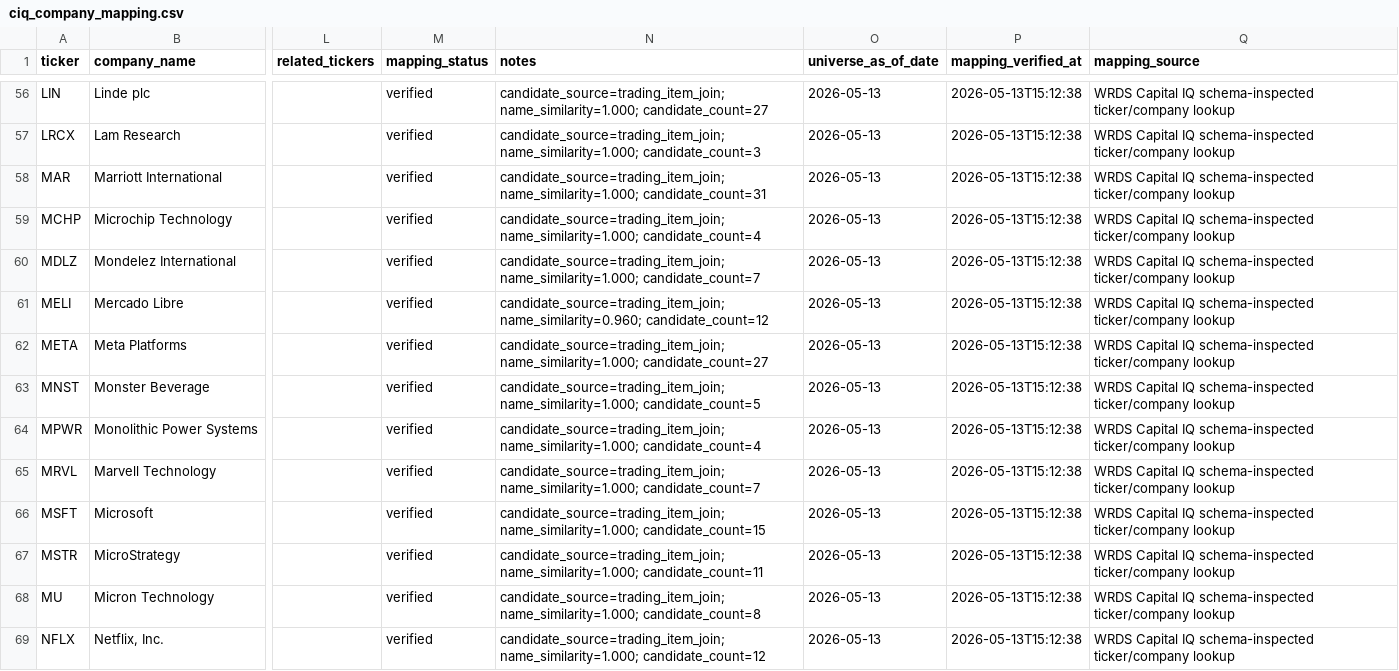
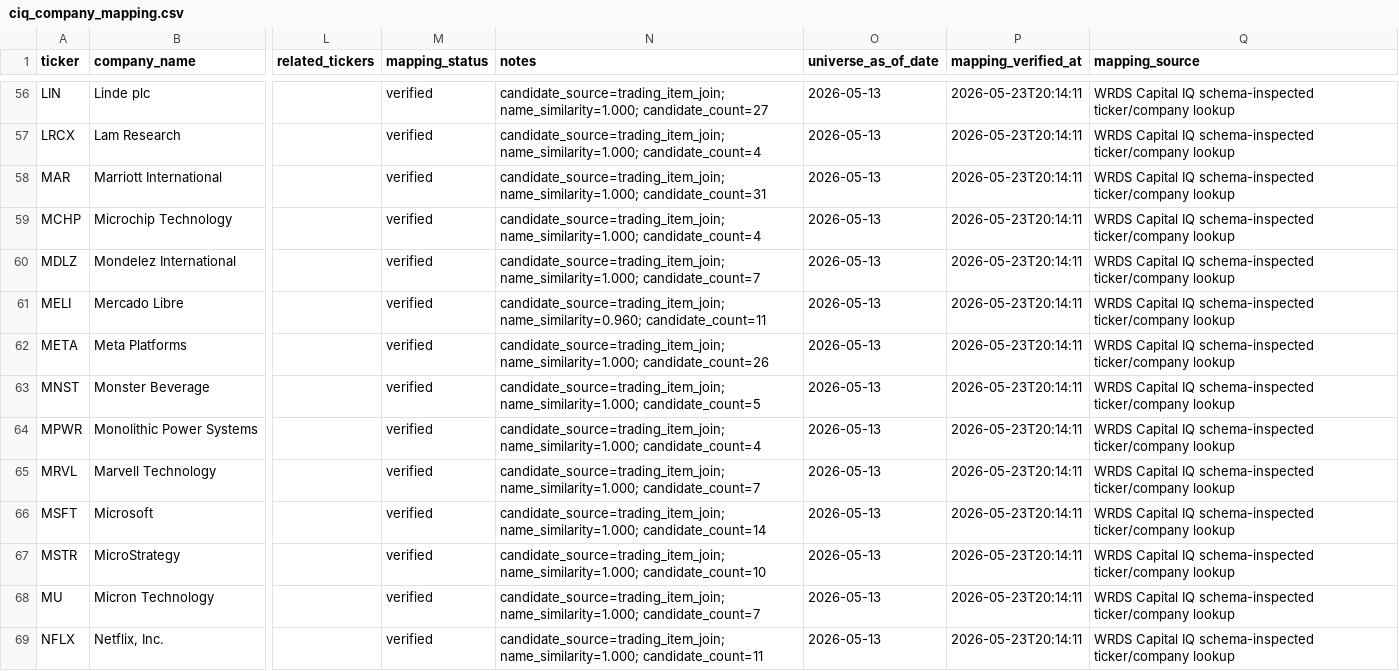
Before and after one commit to flaviogorini/finm33200_project, a CSV file: data_manual/_meta/ciq_company_mapping.csv, drawn as a sheet; only a part is shown, gaps mark what is left out; the diff covers the shown part only; the diff names each change by its address in the sheet, - before the commit and + after, or states it on an @@ line.

```diff
--- a/data_manual/_meta/ciq_company_mapping.csv
+++ b/data_manual/_meta/ciq_company_mapping.csv
-P56:P69 (mapping_verified_at): 2026-05-13T15:12:38
+P56:P69 (mapping_verified_at): 2026-05-23T20:14:11
-N57 (notes): candidate_source=trading_item_join; name_similarity=1.000; candidate_count=3
+N57 (notes): candidate_source=trading_item_join; name_similarity=1.000; candidate_count=4
-N61 (notes): candidate_source=trading_item_join; name_similarity=0.960; candidate_count=12
+N61 (notes): candidate_source=trading_item_join; name_similarity=0.960; candidate_count=11
-N62 (notes): candidate_source=trading_item_join; name_similarity=1.000; candidate_count=27
+N62 (notes): candidate_source=trading_item_join; name_similarity=1.000; candidate_count=26
-N66 (notes): candidate_source=trading_item_join; name_similarity=1.000; candidate_count=15
+N66 (notes): candidate_source=trading_item_join; name_similarity=1.000; candidate_count=14
-N67 (notes): candidate_source=trading_item_join; name_similarity=1.000; candidate_count=11
+N67 (notes): candidate_source=trading_item_join; name_similarity=1.000; candidate_count=10
-N68 (notes): candidate_source=trading_item_join; name_similarity=1.000; candidate_count=8
+N68 (notes): candidate_source=trading_item_join; name_similarity=1.000; candidate_count=7
-N69 (notes): candidate_source=trading_item_join; name_similarity=1.000; candidate_count=12
+N69 (notes): candidate_source=trading_item_join; name_similarity=1.000; candidate_count=11
```
Also changed, not shown: 124 edited cells elsewhere in this file, 1 other file.
